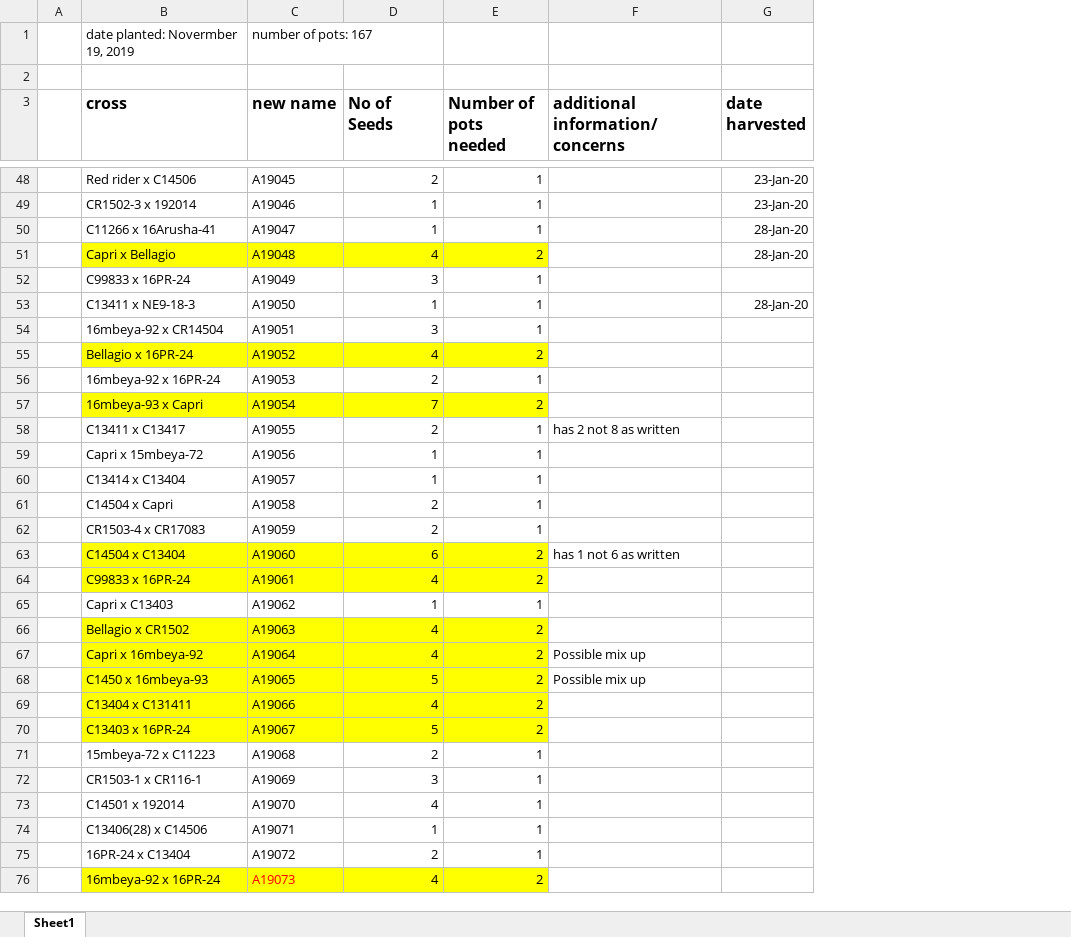
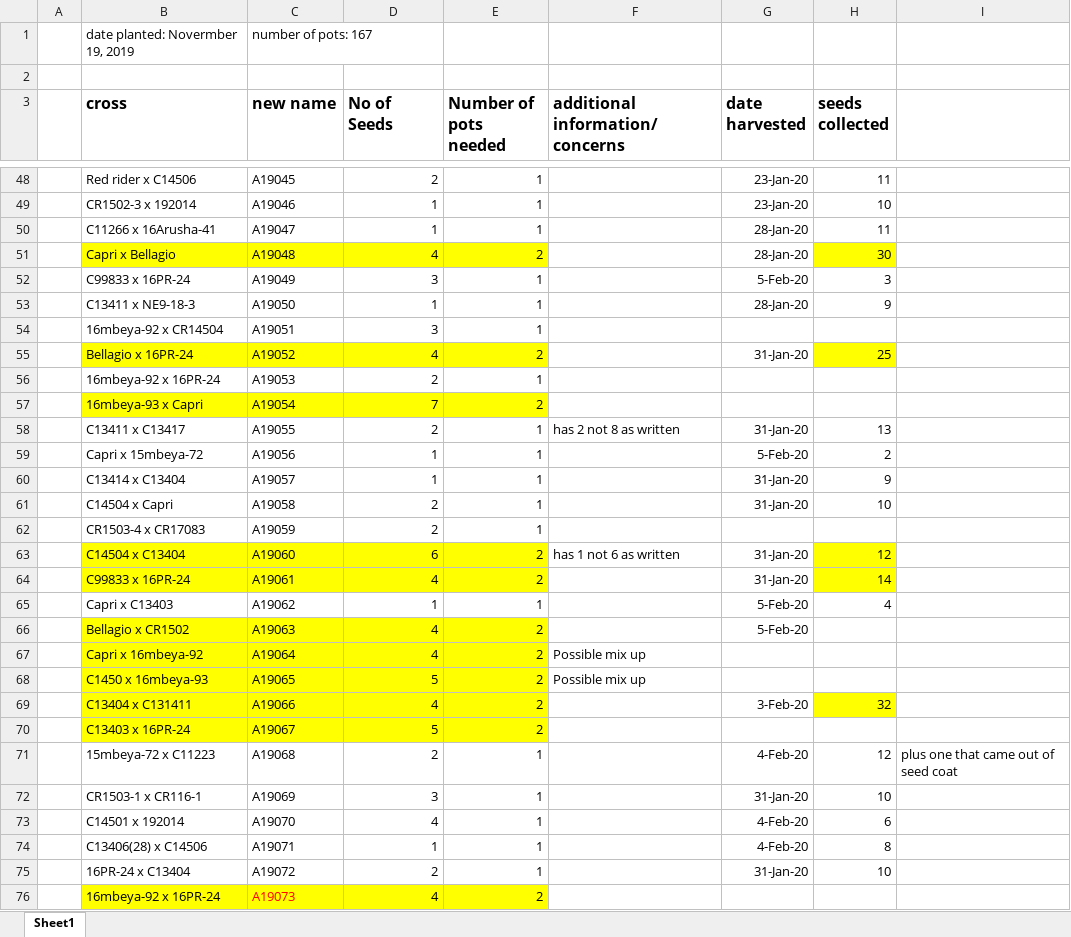
Before and after one commit to camillechj/peas-andlove, an Excel workbook: f1 crosses.xlsx, sheet Sheet1, drawn as a sheet; only a part is shown, gaps mark what is left out; values as stored, in another font and other column widths than the file's, no borders; the diff covers the shown part only; the diff names each change by its address in the sheet, - before the commit and + after, or states it on an @@ line.

Commit message:
Add files via upload

```diff
--- a/f1 crosses.xlsx (sheet Sheet1)
+++ b/f1 crosses.xlsx (sheet Sheet1)
+column H (seeds collected), rows 48-75: 11 | 10 | 11 | 30 | 3 | 9 |  | 25 |  |  | 13 | 2 | 9 | 10 |  | 12 | 14 | 4 |  |  |  | 32 |  | 12 | 10 | 6 | 8 | 10
+column I, row 71: plus one that came out of seed coat
-G52 (date harvested): (empty)
+G52 (date harvested): 5-Feb-20
-G55 (date harvested): (empty)
+G55 (date harvested): 31-Jan-20
-G58 (date harvested): (empty)
+G58 (date harvested): 31-Jan-20
-G59 (date harvested): (empty)
+G59 (date harvested): 5-Feb-20
-G60:G61 (date harvested): (empty)
+G60:G61 (date harvested): 31-Jan-20
-G63:G64 (date harvested): (empty)
+G63:G64 (date harvested): 31-Jan-20
-G65:G66 (date harvested): (empty)
+G65:G66 (date harvested): 5-Feb-20
-G69 (date harvested): (empty)
+G69 (date harvested): 3-Feb-20
-G71 (date harvested): (empty)
+G71 (date harvested): 4-Feb-20
-G72 (date harvested): (empty)
+G72 (date harvested): 31-Jan-20
-G73:G74 (date harvested): (empty)
+G73:G74 (date harvested): 4-Feb-20
-G75 (date harvested): (empty)
+G75 (date harvested): 31-Jan-20
```
Also changed, not shown: 36 edited cells elsewhere in this sheet.
